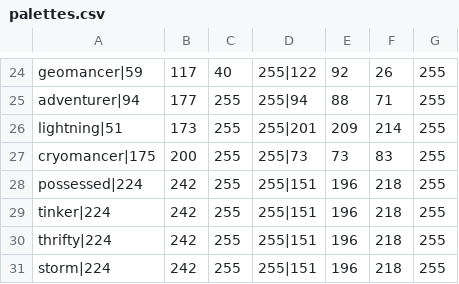
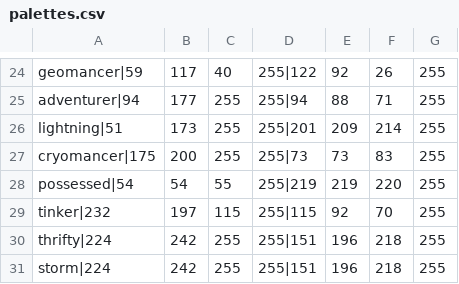
Before and after one commit to ian-p-mcpherson/thematic-random-starts, a CSV file: resources/palettes.csv, drawn as a sheet; only a part is shown, gaps mark what is left out; removed rows and columns are numbered as before the commit, all else as after; the diff names each change by its address in the sheet, - before the commit and + after, or states it on an @@ line.

```diff
--- a/resources/palettes.csv
+++ b/resources/palettes.csv
-row 28: possessed|224 | 242 | 255 | 255|151 | 196 | 218 | 255
-row 29: tinker|224 | 242 | 255 | 255|151 | 196 | 218 | 255
+row 28: possessed|54 | 54 | 55 | 255|219 | 219 | 220 | 255
+row 29: tinker|232 | 197 | 115 | 255|115 | 92 | 70 | 255
```
Also changed, not shown: 2 other files.
